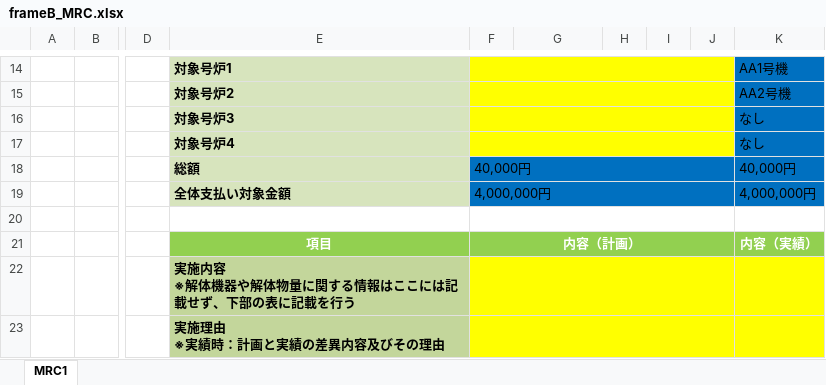
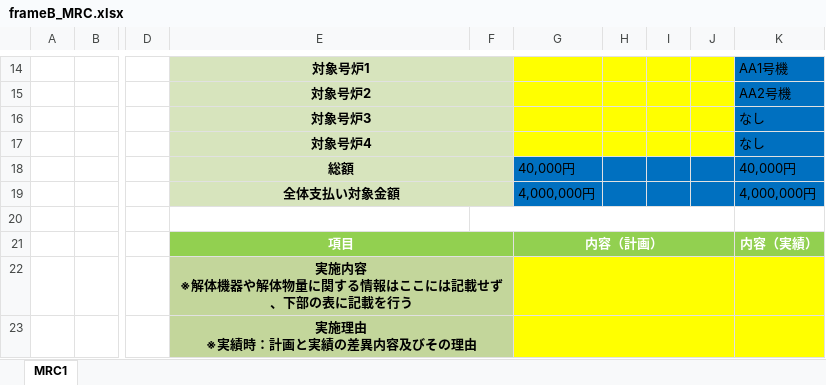
Before and after one commit to monigairu/PPOOCC, an Excel workbook: data/form_generation/input/templates/frameB_MRC.xlsx, sheet MRC1, drawn as a sheet; only a part is shown, gaps mark what is left out; values as stored, in another font and other column widths than the file's, no borders; the diff covers the shown part only; the diff names each change by its address in the sheet, - before the commit and + after, or states it on an @@ line.

```diff
--- a/data/form_generation/input/templates/frameB_MRC.xlsx (sheet MRC1)
+++ b/data/form_generation/input/templates/frameB_MRC.xlsx (sheet MRC1)
-E14:E19 alignment: left
+E14:E19 alignment: center
+E14:F14 merged
-F14:F17 fill: #FFFF00
+F14:F17 fill: #D7E4BD
-F14:J14 merged
+E15:F15 merged
-F15:J15 merged
+E16:F16 merged
-F16:J16 merged
+E17:F17 merged
-F17:J17 merged
+E18:F18 merged
-F18: 40,000円
+F18: (empty)
-F18:F19 fill: #0070C0
+F18:F19 fill: #D7E4BD
-F18:J18 merged
-G18: (empty)
+G18: 40,000円
+E19:F19 merged
-F19: 4,000,000円
+F19: (empty)
-F19:J19 merged
-G19: (empty)
+G19: 4,000,000円
+E21:F21 merged
-F21: 内容（計画）
+F21: (empty)
-F21:J21 merged
-G21: (empty)
+G21: 内容（計画）
+G21:J21 merged
-E22:E23 alignment: left
+E22:E23 alignment: center
+E22:F22 merged
-F22:F23 fill: #FFFF00
+F22:F23 fill: #C3D69B
-F22:J22 merged
+G22:J22 merged
+E23:F23 merged
-F23:J23 merged
+G23:J23 merged
```
Also changed, not shown: 6 edited cells, cell formats and merged cells elsewhere in this sheet, data/form_generation/output/result_MRC1.xlsx, 28 other files.
